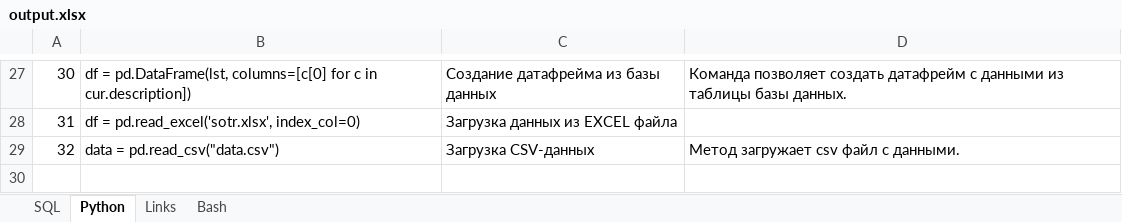
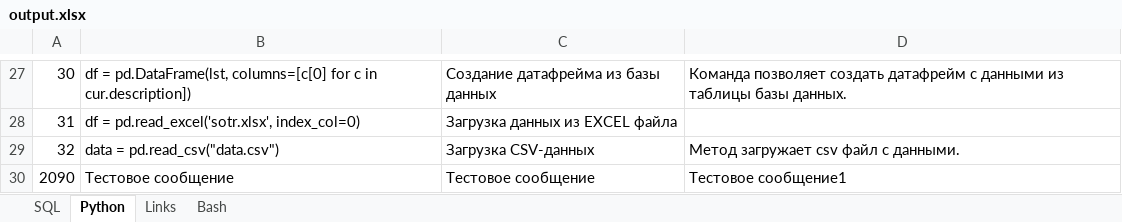
Before and after one commit to savinsyu/flask-project-full, an Excel workbook: xlsx_export/output.xlsx, sheet Python, drawn as a sheet; only a part is shown, gaps mark what is left out; values as stored, in another font and other column widths than the file's, no borders; the diff names each change by its address in the sheet, - before the commit and + after, or states it on an @@ line.

```diff
--- a/xlsx_export/output.xlsx (sheet Python)
+++ b/xlsx_export/output.xlsx (sheet Python)
+row 30: 2090 | Тестовое сообщение | Тестовое сообщение | Тестовое сообщение1
```
Also changed, not shown: sheet SQL, 10 other files.
